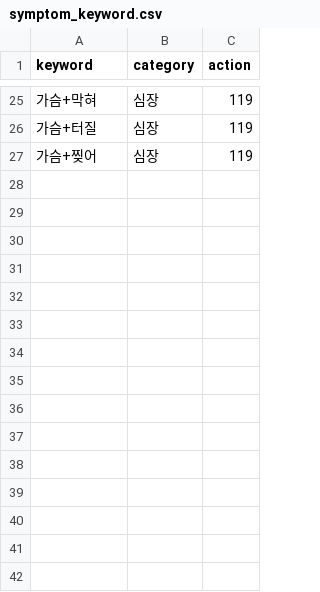
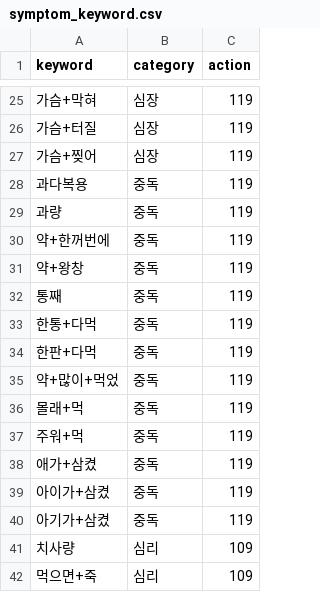
Before and after one commit to AXI260720TEAM3/medi-info, a CSV file: data/dict/symptom_keyword.csv, drawn as a sheet; only a part is shown, gaps mark what is left out.

Commit message:
위험 증상 사전: 과다복용 표현 추가

```diff
--- a/data/dict/symptom_keyword.csv
+++ b/data/dict/symptom_keyword.csv
@@ -27 +27,16 @@ keyword,category,action
 가슴+찢어,심장,119
+과다복용,중독,119
+과량,중독,119
+약+한꺼번에,중독,119
+약+왕창,중독,119
+통째,중독,119
+한통+다먹,중독,119
+한판+다먹,중독,119
+약+많이+먹었,중독,119
+몰래+먹,중독,119
+주워+먹,중독,119
+애가+삼켰,중독,119
+아이가+삼켰,중독,119
+아기가+삼켰,중독,119
+치사량,심리,109
+먹으면+죽,심리,109
```
